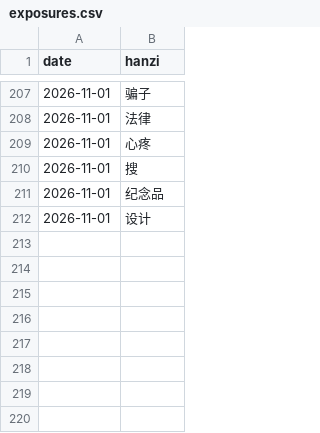
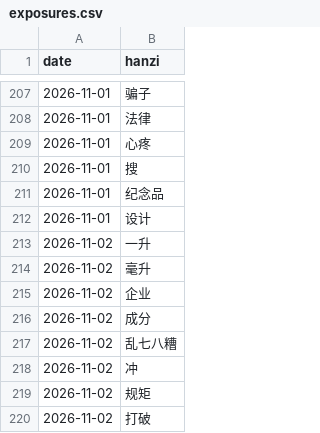
Before and after one commit to KianAhi/mandarin-news-podcast, a CSV file: exposures.csv, drawn as a sheet; only a part is shown, gaps mark what is left out.

```diff
--- a/exposures.csv
+++ b/exposures.csv
@@ -212 +212,9 @@ date,hanzi
 2026-11-01,设计
+2026-11-02,一升
+2026-11-02,毫升
+2026-11-02,企业
+2026-11-02,成分
+2026-11-02,乱七八糟
+2026-11-02,冲
+2026-11-02,规矩
+2026-11-02,打破
```
Also changed, not shown: 5 other files.
